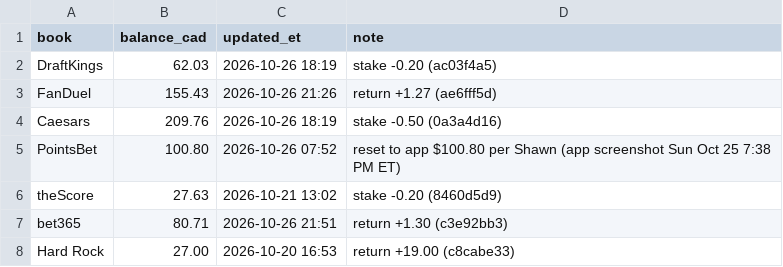
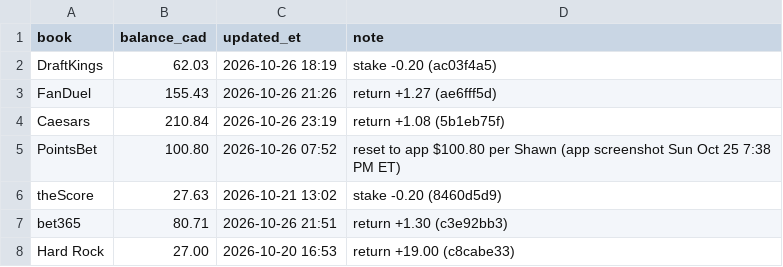
Before and after one commit to s-chuch/bet-dashboard, a CSV file: data/balances.csv, drawn as a sheet.

```diff
--- a/data/balances.csv
+++ b/data/balances.csv
@@ -3,3 +3,3 @@ DraftKings,62.03,2026-10-26 18:19,stake -0.20 (ac03f4a5)
 FanDuel,155.43,2026-10-26 21:26,return +1.27 (ae6fff5d)
-Caesars,209.76,2026-10-26 18:19,stake -0.50 (0a3a4d16)
+Caesars,210.84,2026-10-26 23:19,return +1.08 (5b1eb75f)
 PointsBet,100.80,2026-10-26 07:52,reset to app $100.80 per Shawn (app screenshot Sun Oct 25 7:38 PM ET)
```
Also changed, not shown: data/bets.csv, data/ledger.csv, 4 other files.
